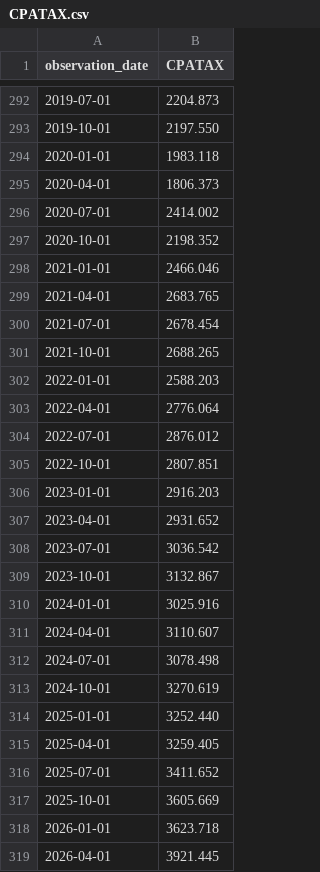
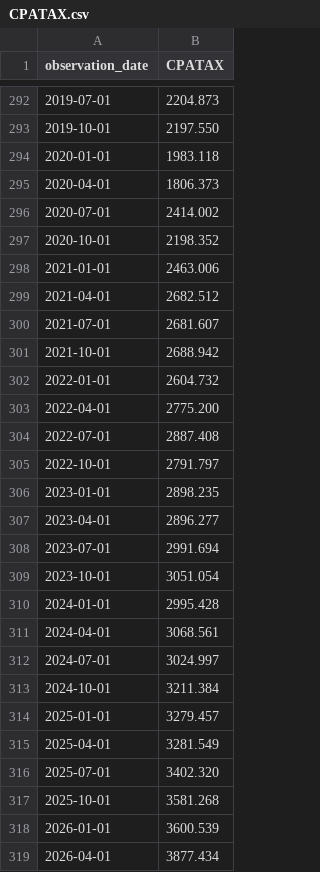
Before and after one commit to junxinhuang/fin-market-brief, a CSV file: data/macro/raw/CPATAX.csv, drawn as a sheet; only a part is shown, gaps mark what is left out.

```diff
--- a/data/macro/raw/CPATAX.csv
+++ b/data/macro/raw/CPATAX.csv
@@ -297,23 +297,23 @@ observation_date,CPATAX
 2020-10-01,2198.352
-2021-01-01,2466.046
-2021-04-01,2683.765
-2021-07-01,2678.454
-2021-10-01,2688.265
-2022-01-01,2588.203
-2022-04-01,2776.064
-2022-07-01,2876.012
-2022-10-01,2807.851
-2023-01-01,2916.203
-2023-04-01,2931.652
-2023-07-01,3036.542
-2023-10-01,3132.867
-2024-01-01,3025.916
-2024-04-01,3110.607
-2024-07-01,3078.498
-2024-10-01,3270.619
-2025-01-01,3252.440
-2025-04-01,3259.405
-2025-07-01,3411.652
-2025-10-01,3605.669
-2026-01-01,3623.718
-2026-04-01,3921.445
+2021-01-01,2463.006
+2021-04-01,2682.512
+2021-07-01,2681.607
+2021-10-01,2688.942
+2022-01-01,2604.732
+2022-04-01,2775.200
+2022-07-01,2887.408
+2022-10-01,2791.797
+2023-01-01,2898.235
+2023-04-01,2896.277
+2023-07-01,2991.694
+2023-10-01,3051.054
+2024-01-01,2995.428
+2024-04-01,3068.561
+2024-07-01,3024.997
+2024-10-01,3211.384
+2025-01-01,3279.457
+2025-04-01,3281.549
+2025-07-01,3402.320
+2025-10-01,3581.268
+2026-01-01,3600.539
+2026-04-01,3877.434
```
Also changed, not shown: data/macro/latest-summary.csv, 29 other files.
